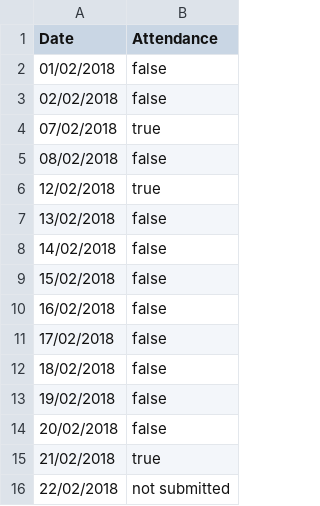
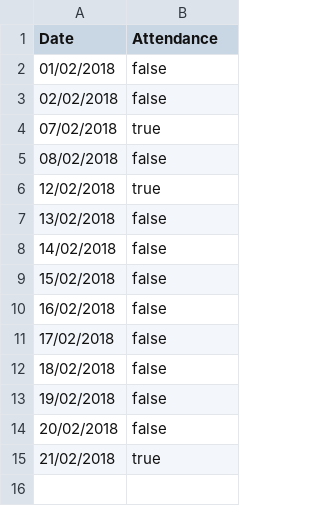
Before and after one commit to MapeSVK/AttendanceSystem, a CSV file: fakeDB/TFebruary.csv (was fakeDB/February.csv), drawn as a sheet; the diff names each change by its address in the sheet, - before the commit and + after, or states it on an @@ line.

```diff
--- a/fakeDB/February.csv
+++ b/fakeDB/TFebruary.csv
-row 16: 22/02/2018 | not submitted
```
Also changed, not shown: 12 other files.
